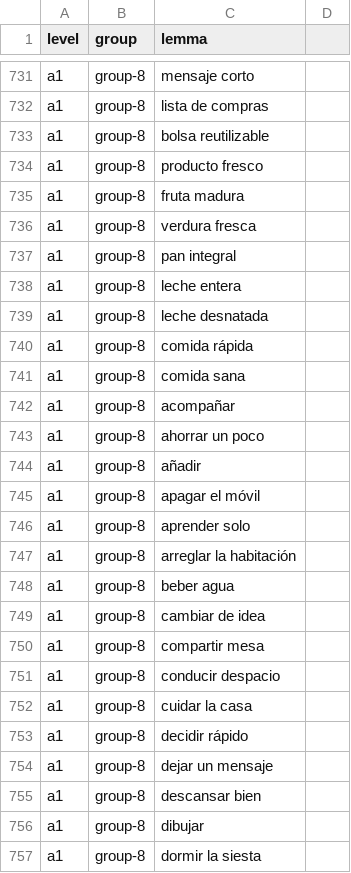
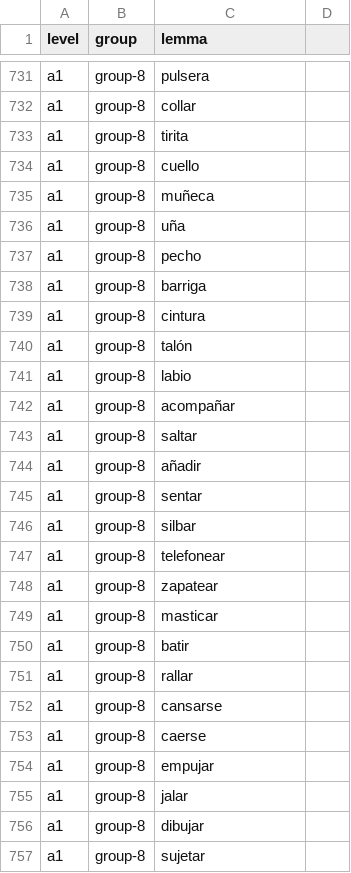
Before and after one commit to ludadaVIP/Daniel-s-Apps, a CSV file: backend/data/EspVocab/vocab-master.csv, drawn as a sheet; only a part is shown, gaps mark what is left out; the diff covers the shown part only; the diff names each change by its address in the sheet, - before the commit and + after, or states it on an @@ line.

```diff
--- a/backend/data/EspVocab/vocab-master.csv
+++ b/backend/data/EspVocab/vocab-master.csv
-C731 (lemma): mensaje corto
+C731 (lemma): pulsera
-C732 (lemma): lista de compras
+C732 (lemma): collar
-C733 (lemma): bolsa reutilizable
+C733 (lemma): tirita
-C734 (lemma): producto fresco
+C734 (lemma): cuello
-C735 (lemma): fruta madura
+C735 (lemma): muñeca
-C736 (lemma): verdura fresca
+C736 (lemma): uña
-C737 (lemma): pan integral
+C737 (lemma): pecho
-C738 (lemma): leche entera
+C738 (lemma): barriga
-C739 (lemma): leche desnatada
+C739 (lemma): cintura
-C740 (lemma): comida rápida
+C740 (lemma): talón
-C741 (lemma): comida sana
+C741 (lemma): labio
-C743 (lemma): ahorrar un poco
+C743 (lemma): saltar
-C745 (lemma): apagar el móvil
+C745 (lemma): sentar
-C746 (lemma): aprender solo
+C746 (lemma): silbar
-C747 (lemma): arreglar la habitación
+C747 (lemma): telefonear
-C748 (lemma): beber agua
+C748 (lemma): zapatear
-C749 (lemma): cambiar de idea
+C749 (lemma): masticar
-C750 (lemma): compartir mesa
+C750 (lemma): batir
-C751 (lemma): conducir despacio
+C751 (lemma): rallar
-C752 (lemma): cuidar la casa
+C752 (lemma): cansarse
-C753 (lemma): decidir rápido
+C753 (lemma): caerse
-C754 (lemma): dejar un mensaje
+C754 (lemma): empujar
-C755 (lemma): descansar bien
+C755 (lemma): jalar
-C757 (lemma): dormir la siesta
+C757 (lemma): sujetar
```
Also changed, not shown: 156 edited cells elsewhere in this file, 9 other files.
